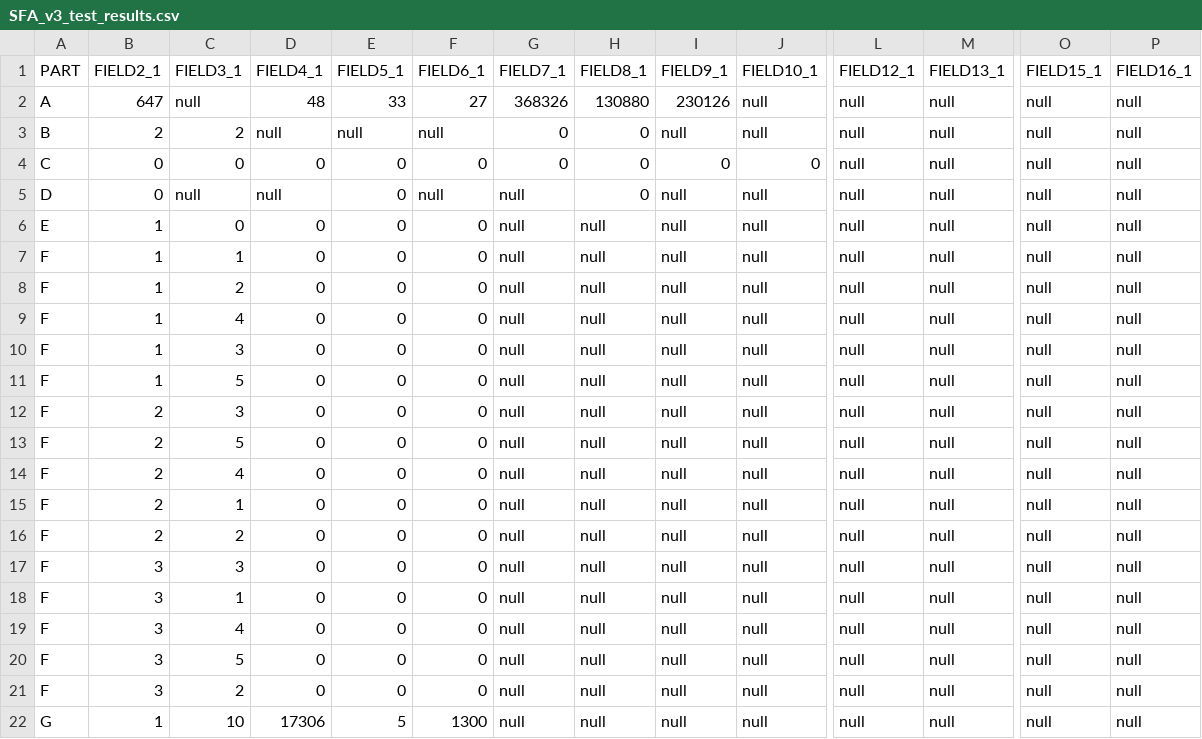
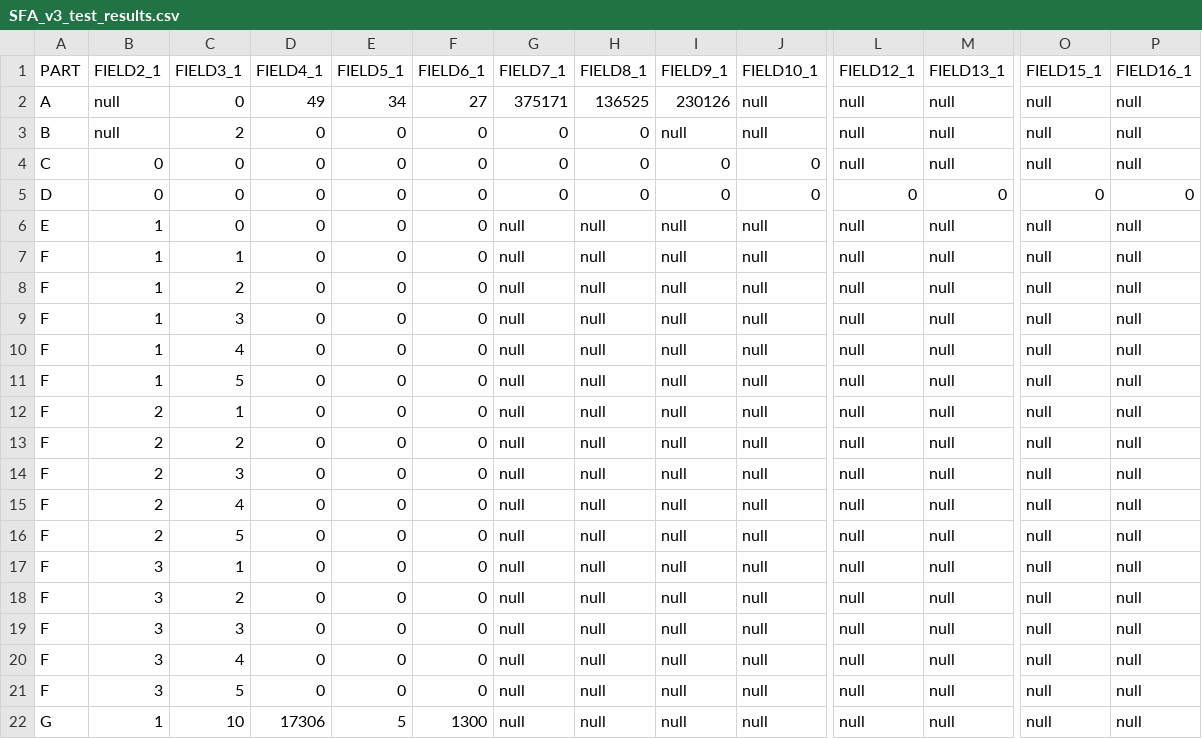
Before and after one commit to Ahmed-Khasawneh/iris-survey-queries, a CSV file: src/2020/studentfinancialaid/OutputFiles/SFA_v3_test_results.csv, drawn as a sheet; only a part is shown, gaps mark what is left out; the diff covers the shown part only; the diff names each change by its address in the sheet, - before the commit and + after, or states it on an @@ line.

Commit message:
Update SFA_v3_test_results.csv

```diff
--- a/src/2020/studentfinancialaid/OutputFiles/SFA_v3_test_results.csv
+++ b/src/2020/studentfinancialaid/OutputFiles/SFA_v3_test_results.csv
-B2 (FIELD2_1): 647
+B2 (FIELD2_1): null
-C2 (FIELD3_1): null
+C2 (FIELD3_1): 0
-D2 (FIELD4_1): 48
+D2 (FIELD4_1): 49
-E2 (FIELD5_1): 33
+E2 (FIELD5_1): 34
-G2 (FIELD7_1): 368326
+G2 (FIELD7_1): 375171
-H2 (FIELD8_1): 130880
+H2 (FIELD8_1): 136525
-B3 (FIELD2_1): 2
+B3 (FIELD2_1): null
-D3 (FIELD4_1): null
+D3 (FIELD4_1): 0
-E3 (FIELD5_1): null
+E3 (FIELD5_1): 0
-F3 (FIELD6_1): null
+F3 (FIELD6_1): 0
-C5 (FIELD3_1): null
+C5 (FIELD3_1): 0
-D5 (FIELD4_1): null
+D5 (FIELD4_1): 0
-F5 (FIELD6_1): null
+F5 (FIELD6_1): 0
-G5 (FIELD7_1): null
+G5 (FIELD7_1): 0
-I5 (FIELD9_1): null
+I5 (FIELD9_1): 0
-J5 (FIELD10_1): null
+J5 (FIELD10_1): 0
-L5 (FIELD12_1): null
+L5 (FIELD12_1): 0
-M5 (FIELD13_1): null
+M5 (FIELD13_1): 0
-O5 (FIELD15_1): null
+O5 (FIELD15_1): 0
-P5 (FIELD16_1): null
+P5 (FIELD16_1): 0
@@ row 10 moved to row 9: F @@
@@ row 12 moved to row 14: F @@
@@ row 14 moved to row 15: F @@
@@ row 13 moved to row 16: F @@
@@ row 18 moved to row 17: F @@
@@ row 21 moved to row 18: F @@
```
Also changed, not shown: 1 removed row and 4 edited cells elsewhere in this file.
